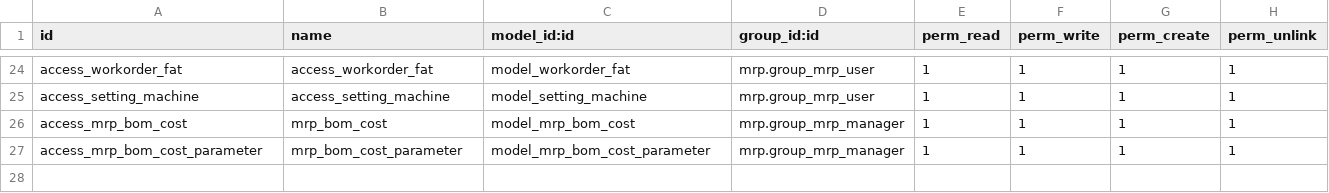
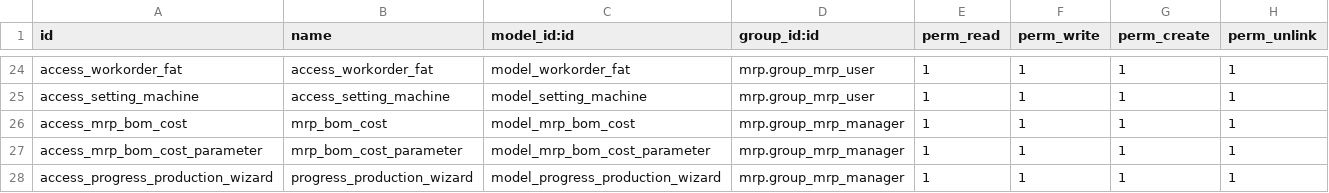
Before and after one commit to ivanvincent/odoo_14_altinexpd, a CSV file: mrp_request/security/ir.model.access.csv, drawn as a sheet; only a part is shown, gaps mark what is left out.

Commit message:
Dash board progress production

```diff
--- a/mrp_request/security/ir.model.access.csv
+++ b/mrp_request/security/ir.model.access.csv
@@ -27 +27,2 @@ access_mrp_bom_cost,mrp_bom_cost,model_mrp_bom_cost,mrp.group_mrp_manager,1,1,1,
 access_mrp_bom_cost_parameter,mrp_bom_cost_parameter,model_mrp_bom_cost_parameter,mrp.group_mrp_manager,1,1,1,1
+access_progress_production_wizard,progress_production_wizard,model_progress_production_wizard,mrp.group_mrp_manager,1,1,1,1
```
Also changed, not shown: 7 other files.
